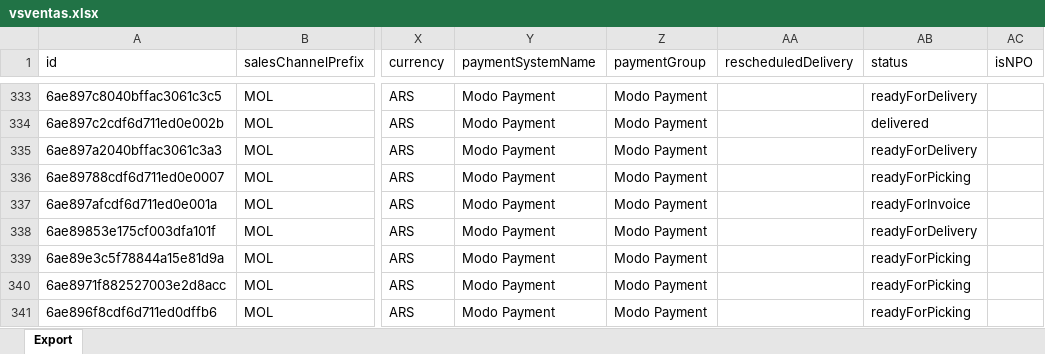
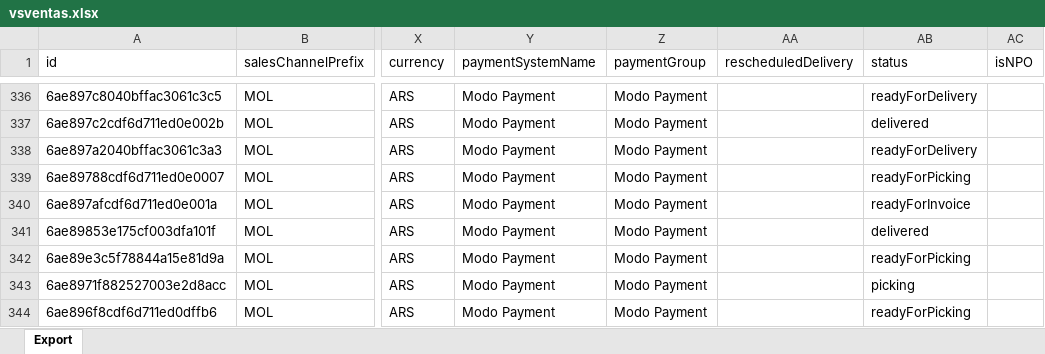
Before and after one commit to 2026-Masonline/masonline-dashboard, an Excel workbook: shared_uploads/vsventas.xlsx, sheet Export, drawn as a sheet; only a part is shown, gaps mark what is left out; values as stored, in another font and other column widths than the file's, no borders; addresses are those after the commit; the diff covers the shown part only; the diff names each change by its address in the sheet, - before the commit and + after, or states it on an @@ line.

```diff
--- a/shared_uploads/vsventas.xlsx (sheet Export)
+++ b/shared_uploads/vsventas.xlsx (sheet Export)
-AB341 (status): readyForDelivery
+AB341 (status): delivered
-AB343 (status): readyForPicking
+AB343 (status): picking
```
Also changed, not shown: 3 added rows and 91 edited cells elsewhere in this sheet.
